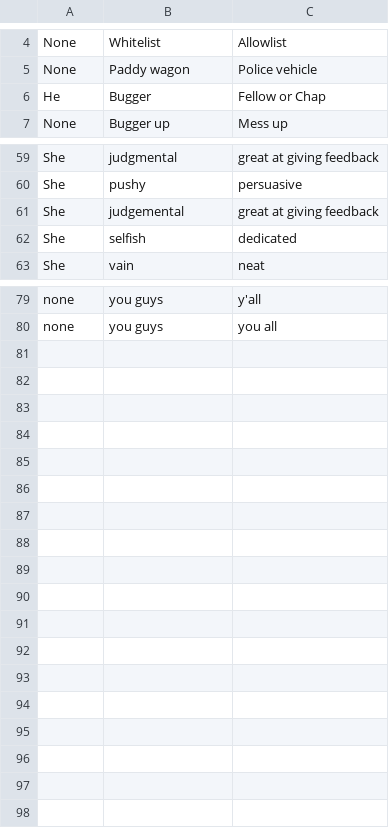
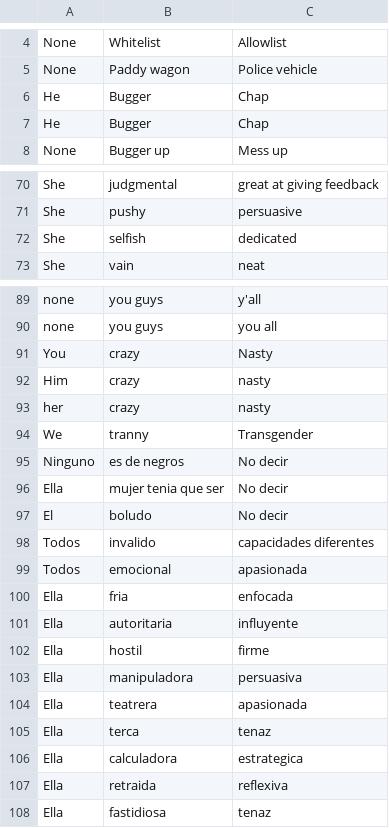
Before and after one commit to The-Community/DiversityBot, a TSV file: assets/biacorrects.tsv (was assets/Bias Corrector App - English.tsv), drawn as a sheet; only a part is shown, gaps mark what is left out; the diff covers the shown part only.

```diff
--- a/assets/Bias Corrector App - English.tsv
+++ b/assets/biacorrects.tsv
@@ -5,3 +5,4 @@ None	Whitelist	Allowlist
 None	Paddy wagon	Police vehicle
-He	Bugger	Fellow or Chap
+He	Bugger	Chap
+He	Bugger	Chap
 None	Bugger up	Mess up
@@ -60,3 +71,2 @@ She	judgmental	great at giving feedback
 She	pushy	persuasive
-She	judgemental	great at giving feedback
 She	selfish	dedicated
@@ -80 +90,19 @@ none	you guys	y'all
 none	you guys	you all
+You	crazy	Nasty
+Him	crazy	nasty
+her	crazy	nasty
+We	tranny	Transgender
+Ninguno	es de negros	No decir
+Ella	mujer tenia que ser 	No decir
+El	boludo 	No decir
+Todos	invalido 	capacidades diferentes
+Todos	emocional	apasionada
+Ella	fria	enfocada
+Ella	autoritaria	influyente
+Ella	hostil	firme
+Ella	manipuladora	persuasiva
+Ella	teatrera	apasionada
+Ella	terca	tenaz
+Ella	calculadora	estrategica
+Ella	retraida	reflexiva
+Ella	fastidiosa	tenaz
```
Also changed, not shown: 10 added rows and 10 edited cells elsewhere in this file, 18 other files.
